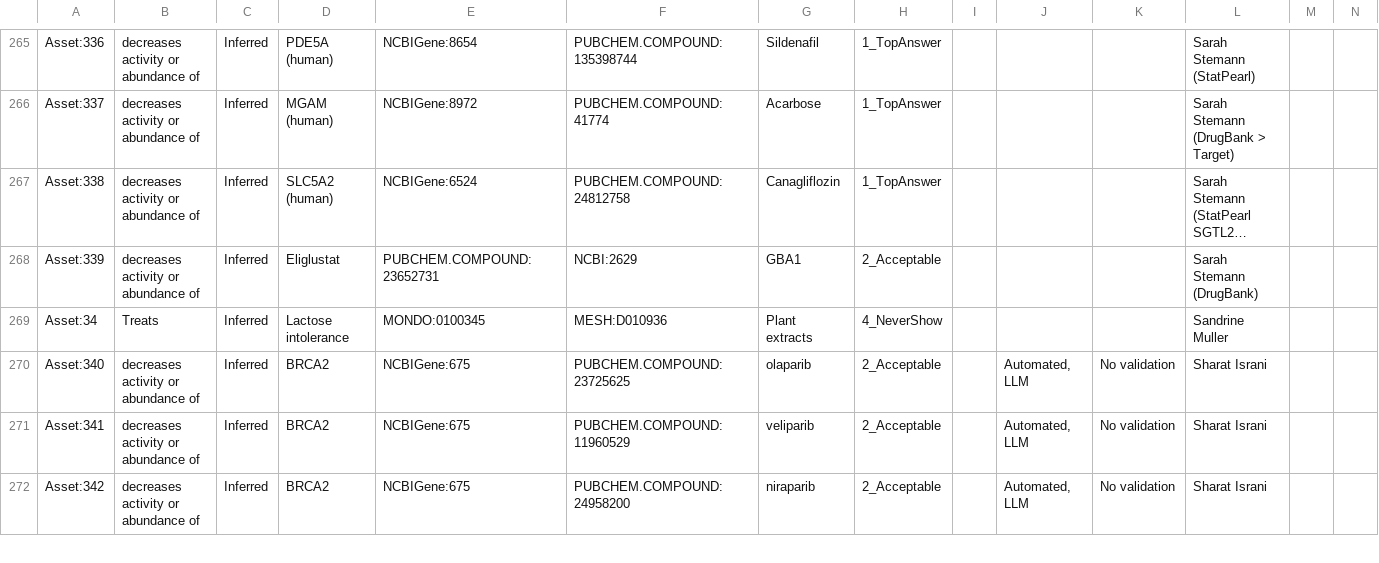
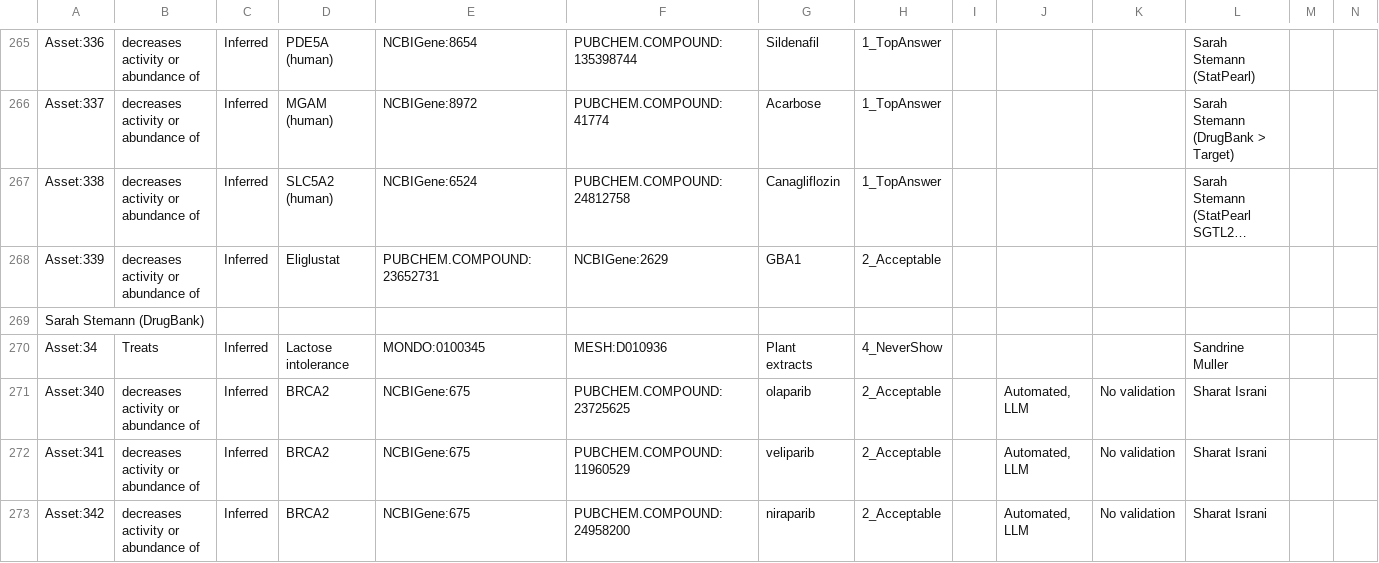
Before and after one commit to TranslatorSRI/TranslatorTestingModel, a TSV file: pf_test_assets_031524.tsv, drawn as a sheet; only a part is shown, gaps mark what is left out; long unchanged cells end in …; rows hold the shown columns only; the diff names each change by its address in the sheet, - before the commit and + after, or states it on an @@ line.

Commit message:
merge in work with updated schema, not using TestRun yet

```diff
--- a/pf_test_assets_031524.tsv
+++ b/pf_test_assets_031524.tsv
-F268: NCBI:2629
+F268: NCBIGene:2629
-L268: Sarah Stemann (DrugBank)
+L268: (empty)
+row 269: Sarah Stemann (DrugBank)
```
